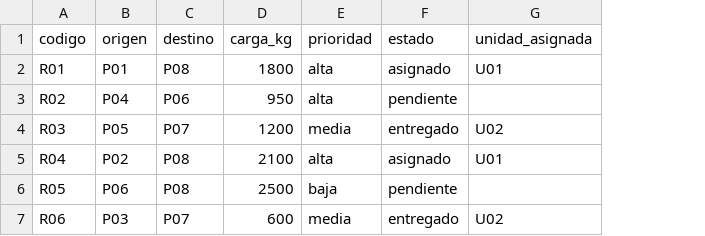
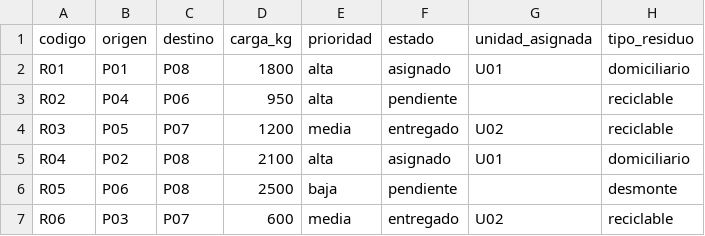
Before and after one commit to DianaCondorV/ProyectoRecoleccionResiduos, a CSV file: data/pedidos.csv, drawn as a sheet; the diff names each change by its address in the sheet, - before the commit and + after, or states it on an @@ line.

```diff
--- a/data/pedidos.csv
+++ b/data/pedidos.csv
+column H (tipo_residuo), rows 2-7: domiciliario | reciclable | reciclable | domiciliario | desmonte | reciclable
```
Also changed, not shown: 5 other files.
